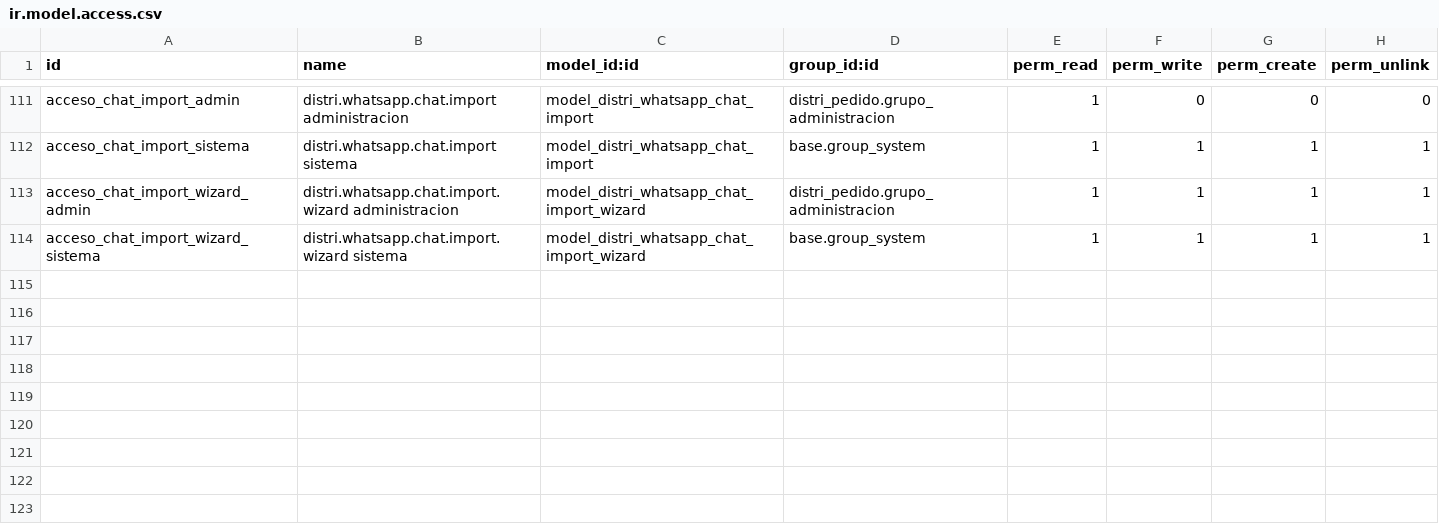
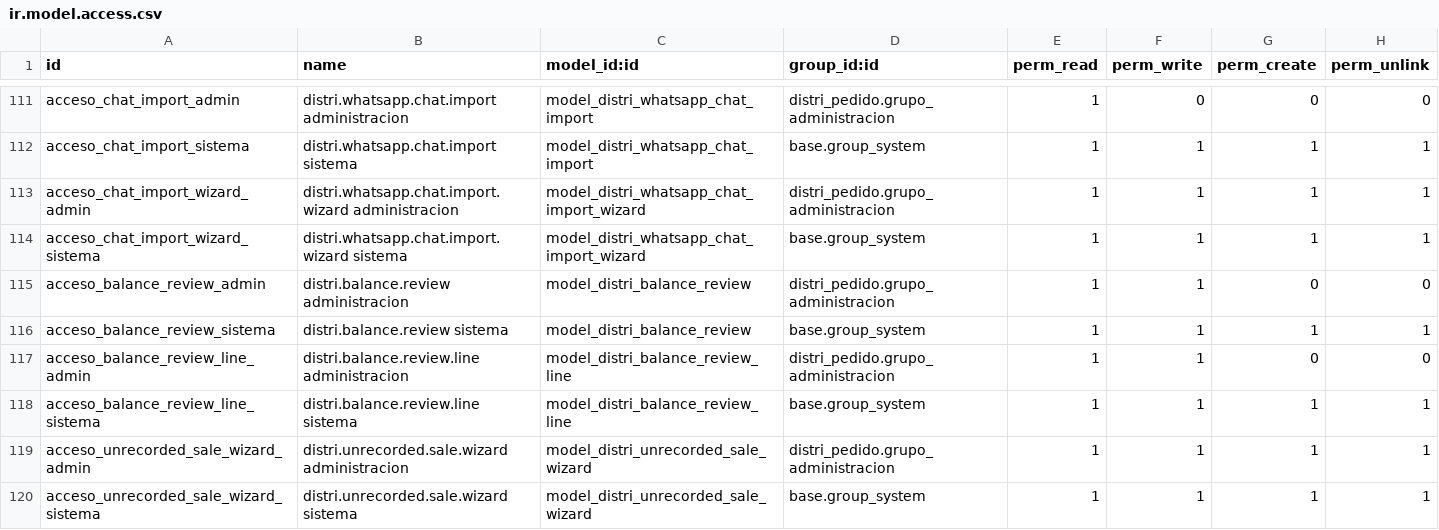
Before and after one commit to indubioproyectos/distrineuquen-sistema, a CSV file: addons/distri_pedido/security/ir.model.access.csv, drawn as a sheet; only a part is shown, gaps mark what is left out; the diff names each change by its address in the sheet, - before the commit and + after, or states it on an @@ line.

Commit message:
feat(cobros): review new payments per customer and invoice unrecorded sales
Cobros > Revisión por cliente: per commercial partner (resellers and
generic contacts excluded), the Online balance, then the payments added
in the lab and the pending board cards, oldest first, with the running
balance. A line that leaves the customer in credit is flagged as a
possible unrecorded sale. Lines can be confirmed (the board's own
confirmation) or marked reviewed; customers sort by current debt.

«Venta sin registrar», from a flagged review line (default: the excess)
or from a board card (default: the whole payment), invoices the amount
in a new «Ventas sin registrar» journal (VSR, its own series) with the
generic product «Venta sin detalle», posts it and reconciles exactly that
amount with the payment. A pending card is confirmed first without
applying the payment to older invoices. One invoice per payment,
administration and management only.

Bump distri_pedido to 19.0.1.39.0.

```diff
--- a/addons/distri_pedido/security/ir.model.access.csv
+++ b/addons/distri_pedido/security/ir.model.access.csv
+row 115: acceso_balance_review_admin | distri.balance.review administracion | model_distri_balance_review | distri_pedido.grupo_administracion | 1 | 1 | 0 | 0
+row 116: acceso_balance_review_sistema | distri.balance.review sistema | model_distri_balance_review | base.group_system | 1 | 1 | 1 | 1
+row 117: acceso_balance_review_line_admin | distri.balance.review.line administracion | model_distri_balance_review_line | distri_pedido.grupo_administracion | 1 | 1 | 0 | 0
+row 118: acceso_balance_review_line_sistema | distri.balance.review.line sistema | model_distri_balance_review_line | base.group_system | 1 | 1 | 1 | 1
+row 119: acceso_unrecorded_sale_wizard_admin | distri.unrecorded.sale.wizard administracion | model_distri_unrecorded_sale_wizard | distri_pedido.grupo_administracion | 1 | 1 | 1 | 1
+row 120: acceso_unrecorded_sale_wizard_sistema | distri.unrecorded.sale.wizard sistema | model_distri_unrecorded_sale_wizard | base.group_system | 1 | 1 | 1 | 1
```
Also changed, not shown: 8 other files.
